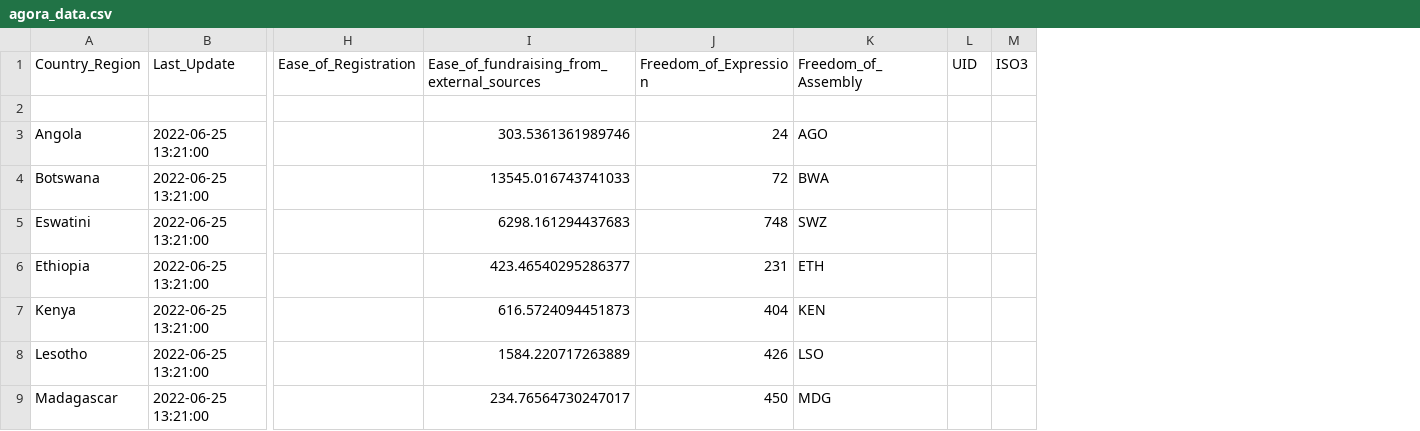
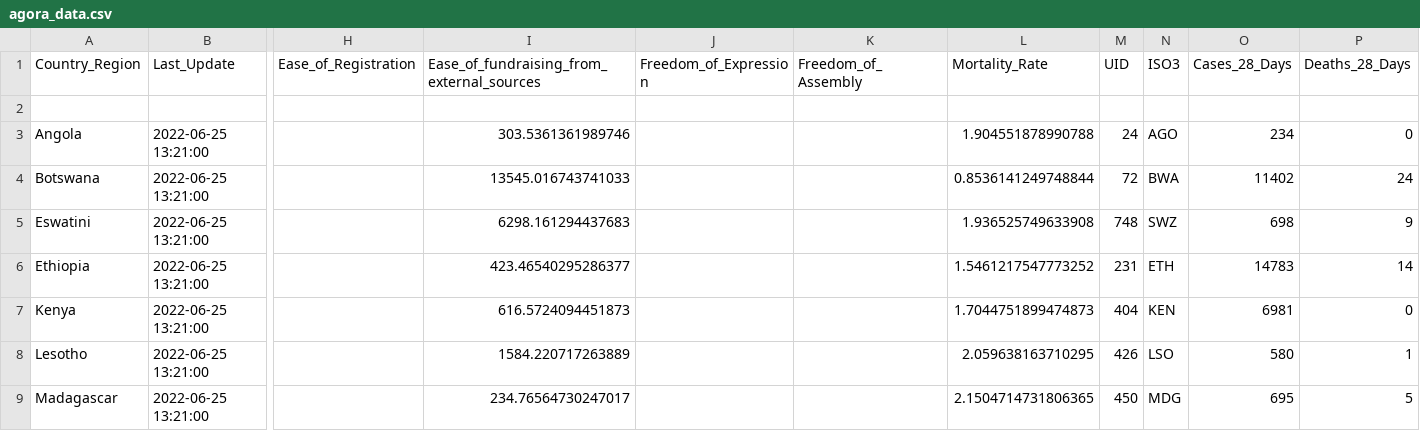
Before and after one commit to SIVIO-Institute/Agora-Data, a CSV file: agora_data.csv, drawn as a sheet; only a part is shown, gaps mark what is left out; addresses are those after the commit; the diff covers the shown part only; the diff names each change by its address in the sheet, - before the commit and + after, or states it on an @@ line.

Commit message:
Update agora_data.csv

```diff
--- a/agora_data.csv
+++ b/agora_data.csv
+column L (Mortality_Rate), rows 3-9: 1.904551878990788 | 0.8536141249748844 | 1.936525749633908 | 1.5461217547773252 | 1.7044751899474873 | 2.059638163710295 | 2.1504714731806365
+column O (Cases_28_Days), rows 3-9: 234 | 11402 | 698 | 14783 | 6981 | 580 | 695
+column P (Deaths_28_Days), rows 3-9: 0 | 24 | 9 | 14 | 0 | 1 | 5
-J3 (Freedom_of_Expression): 24
+J3 (Freedom_of_Expression): (empty)
-K3 (Freedom_of_Assembly): AGO
+K3 (Freedom_of_Assembly): (empty)
-M3 (UID): (empty)
+M3 (UID): 24
-N3 (ISO3): (empty)
+N3 (ISO3): AGO
-J4 (Freedom_of_Expression): 72
+J4 (Freedom_of_Expression): (empty)
-K4 (Freedom_of_Assembly): BWA
+K4 (Freedom_of_Assembly): (empty)
-M4 (UID): (empty)
+M4 (UID): 72
-N4 (ISO3): (empty)
+N4 (ISO3): BWA
-J5 (Freedom_of_Expression): 748
+J5 (Freedom_of_Expression): (empty)
-K5 (Freedom_of_Assembly): SWZ
+K5 (Freedom_of_Assembly): (empty)
-M5 (UID): (empty)
+M5 (UID): 748
-N5 (ISO3): (empty)
+N5 (ISO3): SWZ
-J6 (Freedom_of_Expression): 231
+J6 (Freedom_of_Expression): (empty)
-K6 (Freedom_of_Assembly): ETH
+K6 (Freedom_of_Assembly): (empty)
-M6 (UID): (empty)
+M6 (UID): 231
-N6 (ISO3): (empty)
+N6 (ISO3): ETH
-J7 (Freedom_of_Expression): 404
+J7 (Freedom_of_Expression): (empty)
-K7 (Freedom_of_Assembly): KEN
+K7 (Freedom_of_Assembly): (empty)
-M7 (UID): (empty)
+M7 (UID): 404
-N7 (ISO3): (empty)
+N7 (ISO3): KEN
-J8 (Freedom_of_Expression): 426
+J8 (Freedom_of_Expression): (empty)
-K8 (Freedom_of_Assembly): LSO
+K8 (Freedom_of_Assembly): (empty)
-M8 (UID): (empty)
+M8 (UID): 426
-N8 (ISO3): (empty)
+N8 (ISO3): LSO
-J9 (Freedom_of_Expression): 450
+J9 (Freedom_of_Expression): (empty)
-K9 (Freedom_of_Assembly): MDG
+K9 (Freedom_of_Assembly): (empty)
-M9 (UID): (empty)
+M9 (UID): 450
-N9 (ISO3): (empty)
+N9 (ISO3): MDG
```
Also changed, not shown: 28 edited cells elsewhere in this file.
